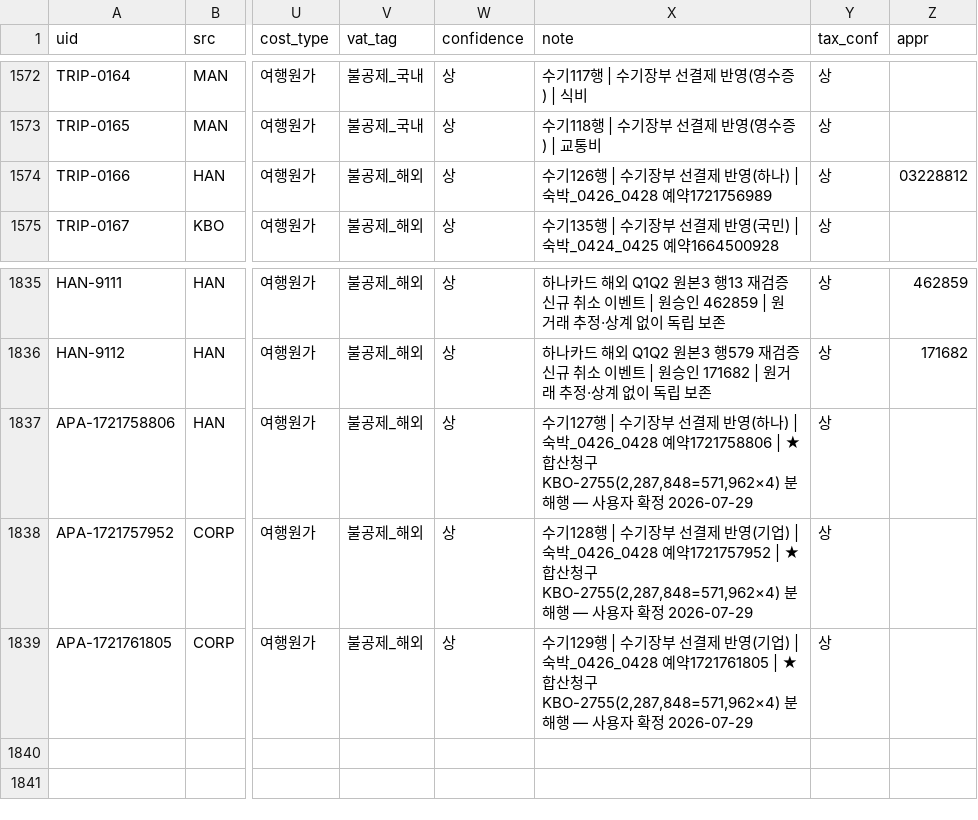
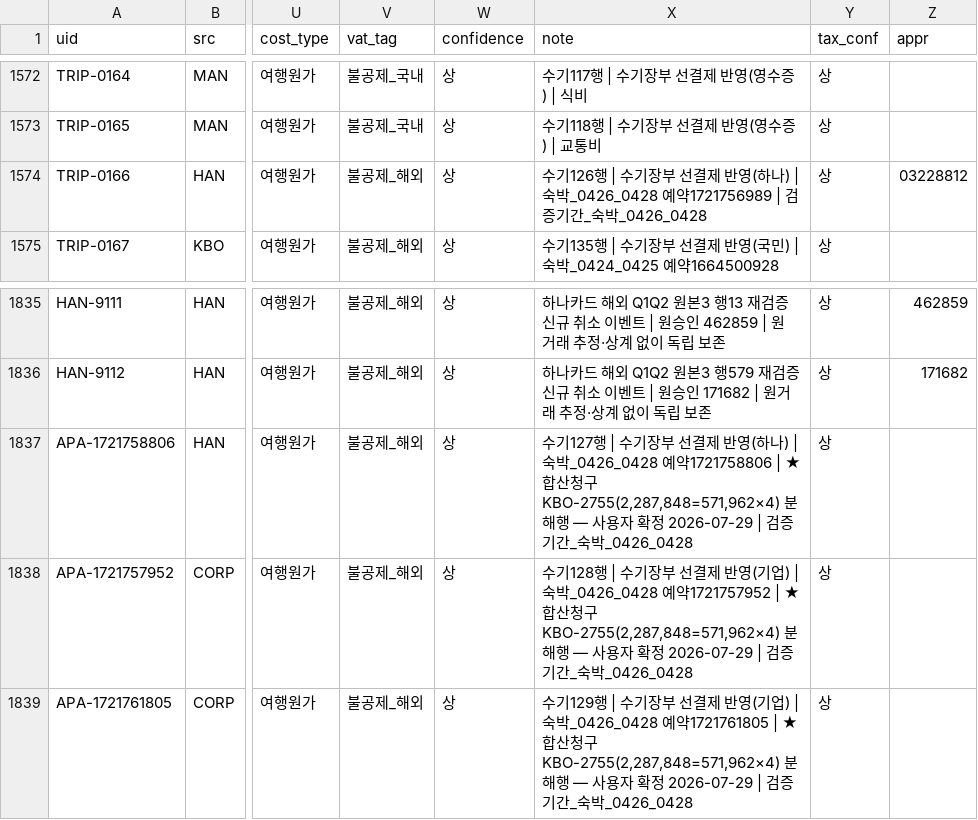
Before and after one commit to 6Soo/cost, a CSV file: ledger/data/classified_v14.csv, drawn as a sheet; only a part is shown, gaps mark what is left out; the diff names each change by its address in the sheet, - before the commit and + after, or states it on an @@ line.

```diff
--- a/ledger/data/classified_v14.csv
+++ b/ledger/data/classified_v14.csv
-X1574 (note): …_0426_0428 예약1721756989
+X1574 (note): …_0426_0428 예약1721756989 | 검증기간_숙박_0426_0428
-X1837 (note): …확정 2026-07-29
+X1837 (note): …확정 2026-07-29 | 검증기간_숙박_0426_0428
-X1838 (note): …확정 2026-07-29
+X1838 (note): …확정 2026-07-29 | 검증기간_숙박_0426_0428
-X1839 (note): …확정 2026-07-29
+X1839 (note): …확정 2026-07-29 | 검증기간_숙박_0426_0428
```
Also changed, not shown: 1 other file.
